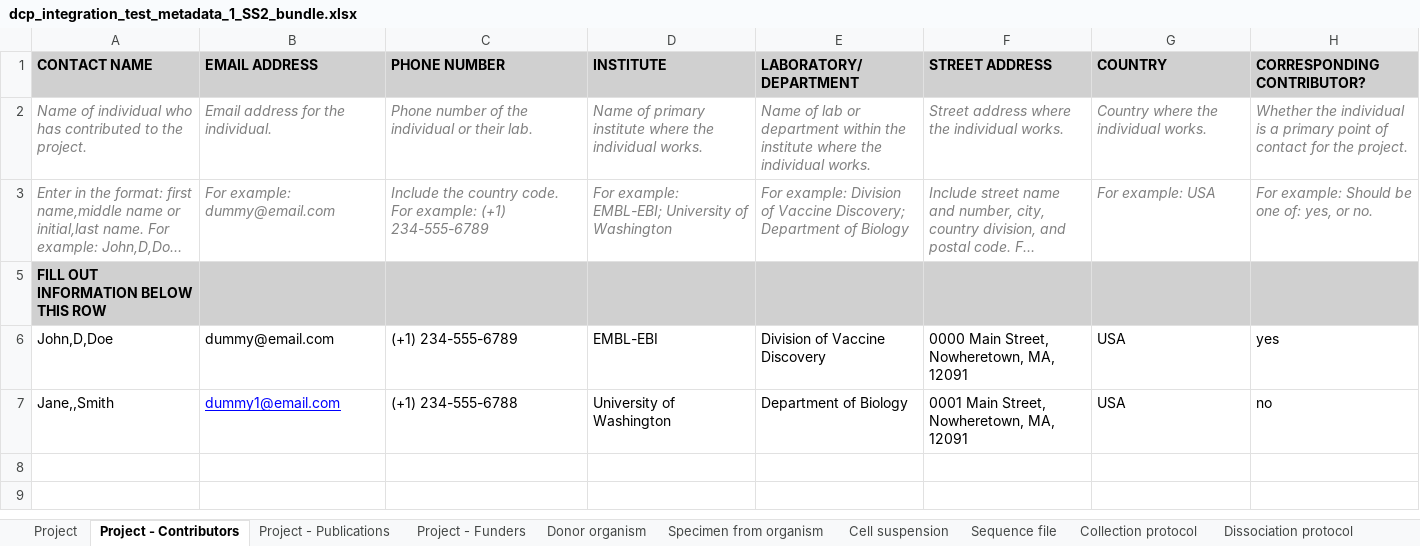
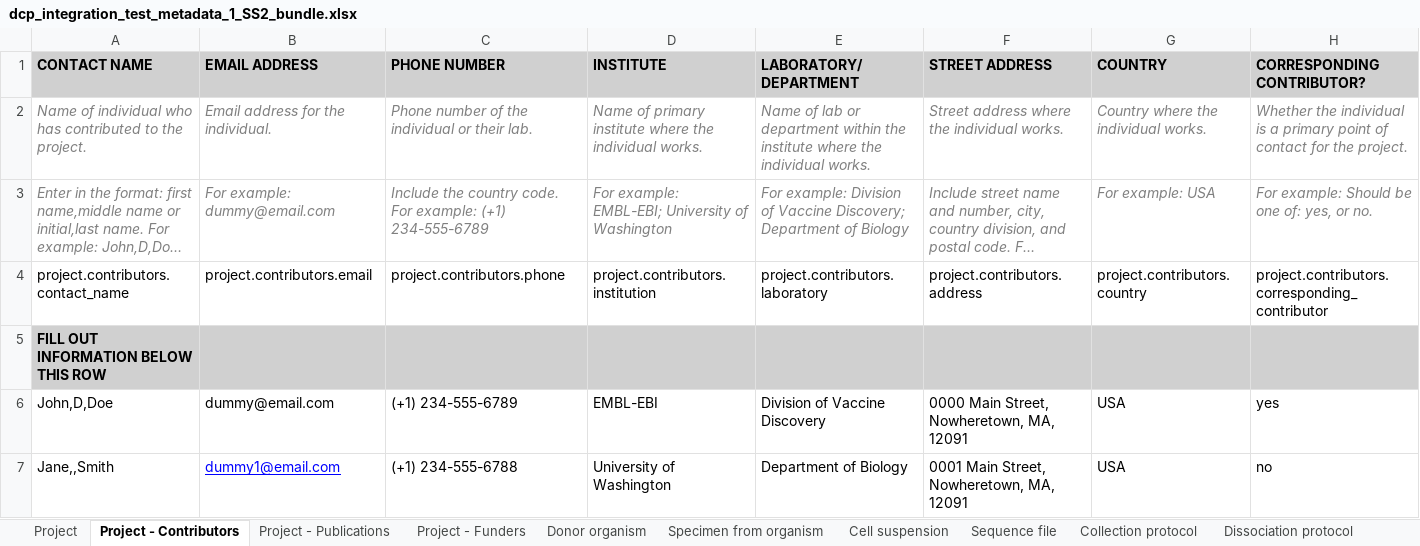
Before and after one commit to HumanCellAtlas/metadata-schema, an Excel workbook: infrastructure_testing_files/current/dcp_integration_test_metadata_1_SS2_bundle.xlsx, sheet Project - Contributors, drawn as a sheet; only a part is shown; long unchanged cells end in …; values as stored, in another font and other column widths than the file's, no borders; rows hold the shown columns only; the diff names each change by its address in the sheet, - before the commit and + after, or states it on an @@ line.

```diff
--- a/infrastructure_testing_files/current/dcp_integration_test_metadata_1_SS2_bundle.xlsx (sheet Project - Contributors)
+++ b/infrastructure_testing_files/current/dcp_integration_test_metadata_1_SS2_bundle.xlsx (sheet Project - Contributors)
+row 4: project.contributors.contact_name | project.contributors.email | project.contributors.phone | project.contributors.institution | project.contributors.laboratory | project.contributors.address | project.contributors.country | project.contributors.corresponding_contributor
```
Also changed, not shown: sheet Project - Publications, hidden cells, infrastructure_testing_files/current/dcp_integration_test_metadata_1_10X_bundle.xlsx, infrastructure_testing_files/current/dcp_integration_test_metadata_1_optimus_10X_bundle.xlsx.
